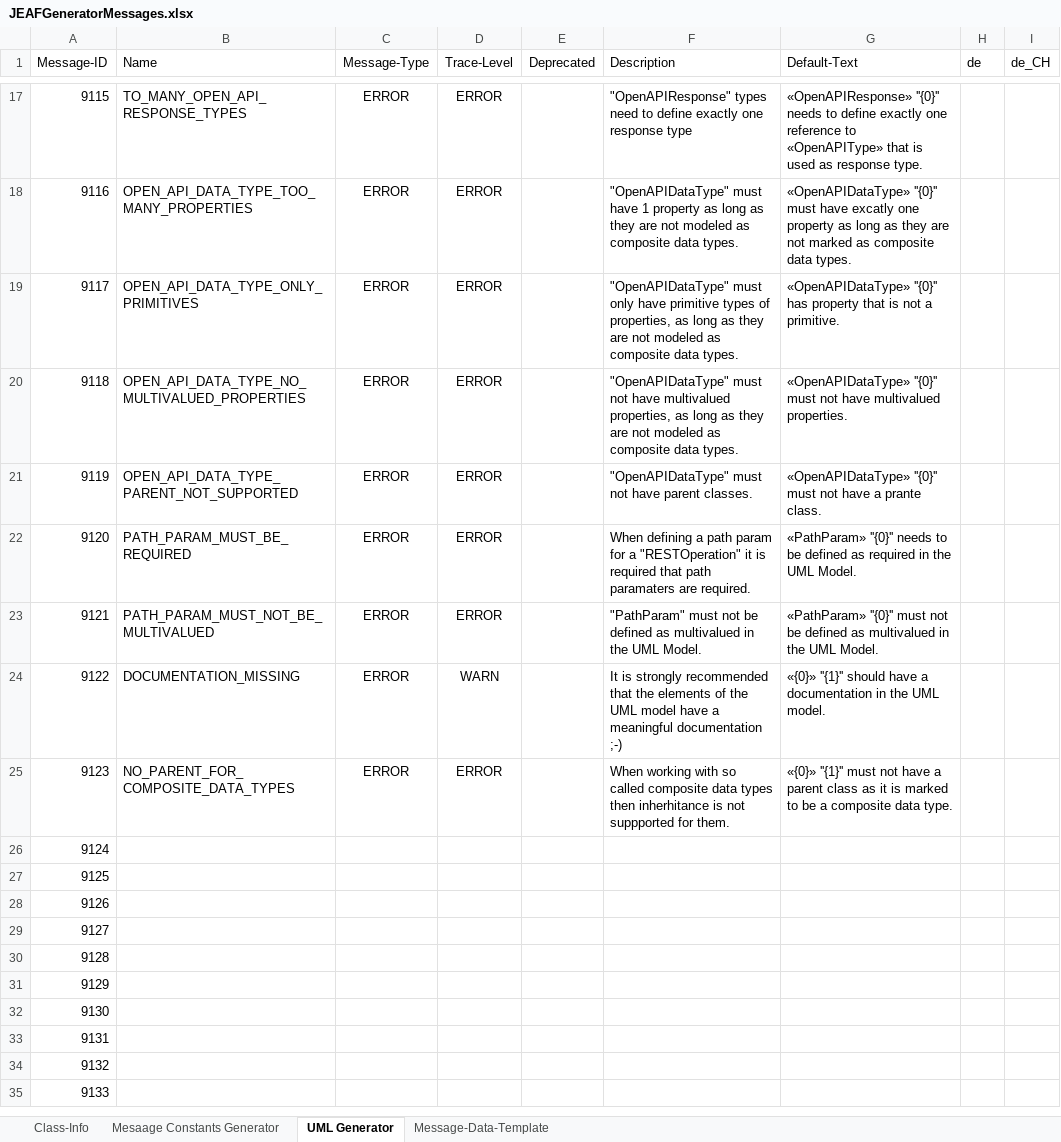
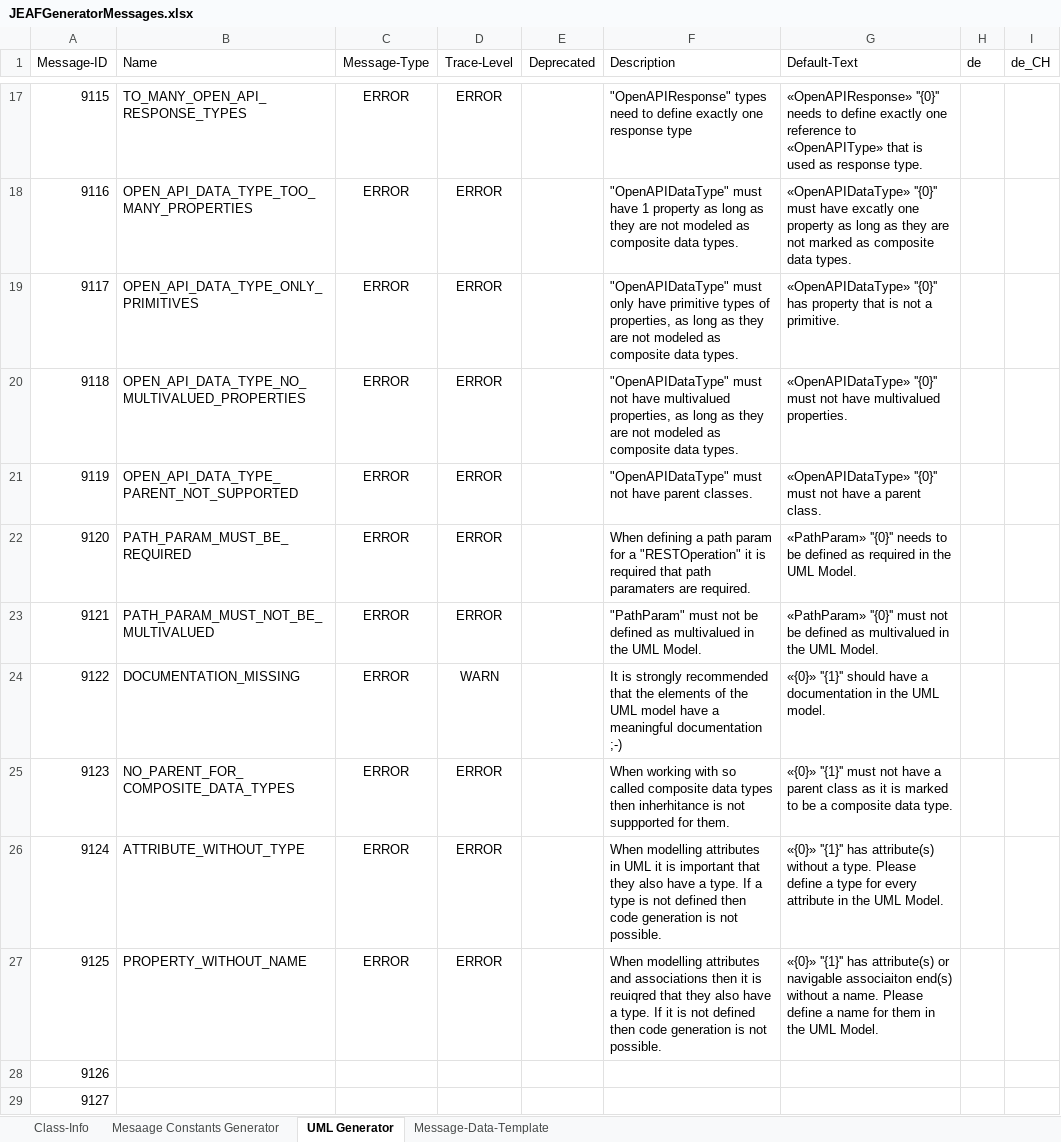
Before and after one commit to anaptecs/jeaf-generator-messages, an Excel workbook: jeaf-generator-messages/src/main/resources/JEAFGeneratorMessages.xlsx, sheet UML Generator, drawn as a sheet; only a part is shown, gaps mark what is left out; the shorter side is filled out with more unchanged rows; values as stored, in another font and other column widths than the file's, no borders; table styles not drawn; the diff names each change by its address in the sheet, - before the commit and + after, or states it on an @@ line.

Commit message:
Added additional messages

```diff
--- a/jeaf-generator-messages/src/main/resources/JEAFGeneratorMessages.xlsx (sheet UML Generator)
+++ b/jeaf-generator-messages/src/main/resources/JEAFGeneratorMessages.xlsx (sheet UML Generator)
-G21 (Default-Text): …have a prante class.
+G21 (Default-Text): …have a parent class.
-B26 (Name): (empty)
+B26 (Name): ATTRIBUTE_WITHOUT_TYPE
-C26:C27 (Message-Type): (empty)
+C26:C27 (Message-Type): ERROR
-D26:D27 (Trace-Level): (empty)
+D26:D27 (Trace-Level): ERROR
-F26 (Description): (empty)
+F26 (Description): When modelling attributes in UML it is important that they also have a type. If a type is not defined then code generation is not possible.
-G26 (Default-Text): (empty)
+G26 (Default-Text): «{0}» ''{1}'' has attribute(s) without a type. Please define a type for every attribute in the UML Model.
-B27 (Name): (empty)
+B27 (Name): PROPERTY_WITHOUT_NAME
-F27 (Description): (empty)
+F27 (Description): When modelling attributes and associations then it is reuiqred that they also have a type. If it is not defined then code generation is not possible.
-G27 (Default-Text): (empty)
+G27 (Default-Text): «{0}» ''{1}'' has attribute(s) or navigable associaiton end(s) without a name. Please define a name for them in the UML Model.
```
Also changed, not shown: 2 other files.
